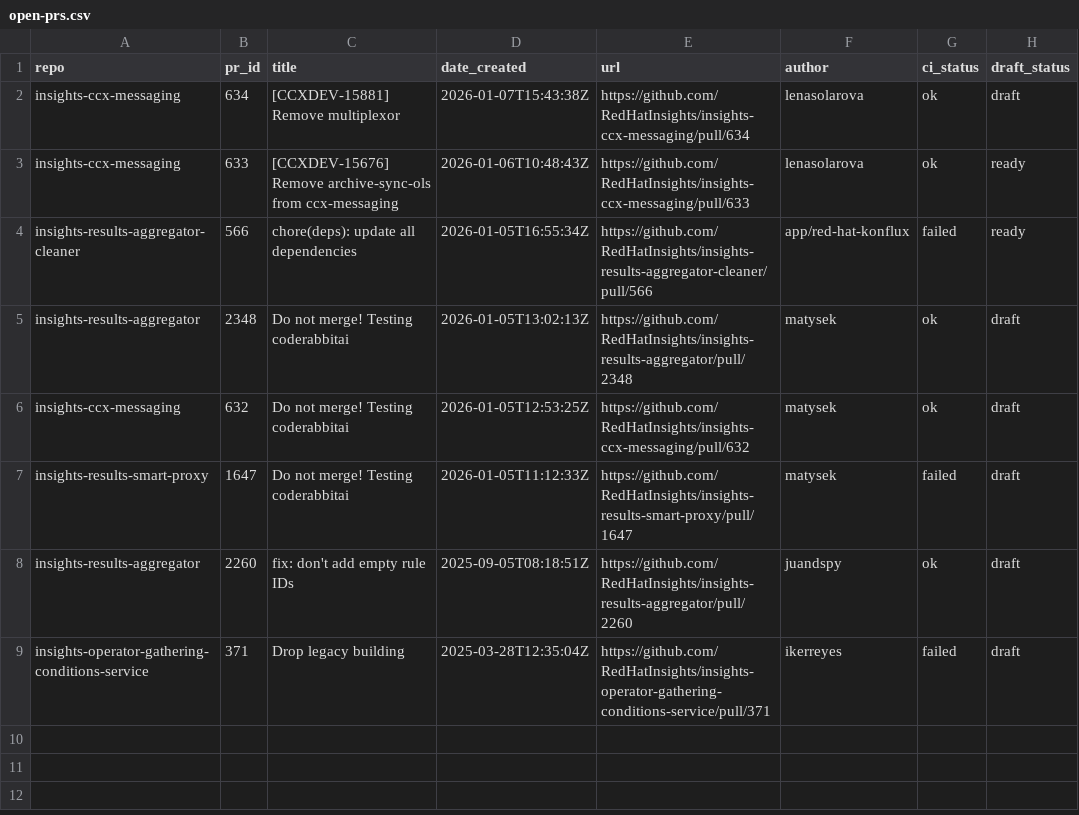
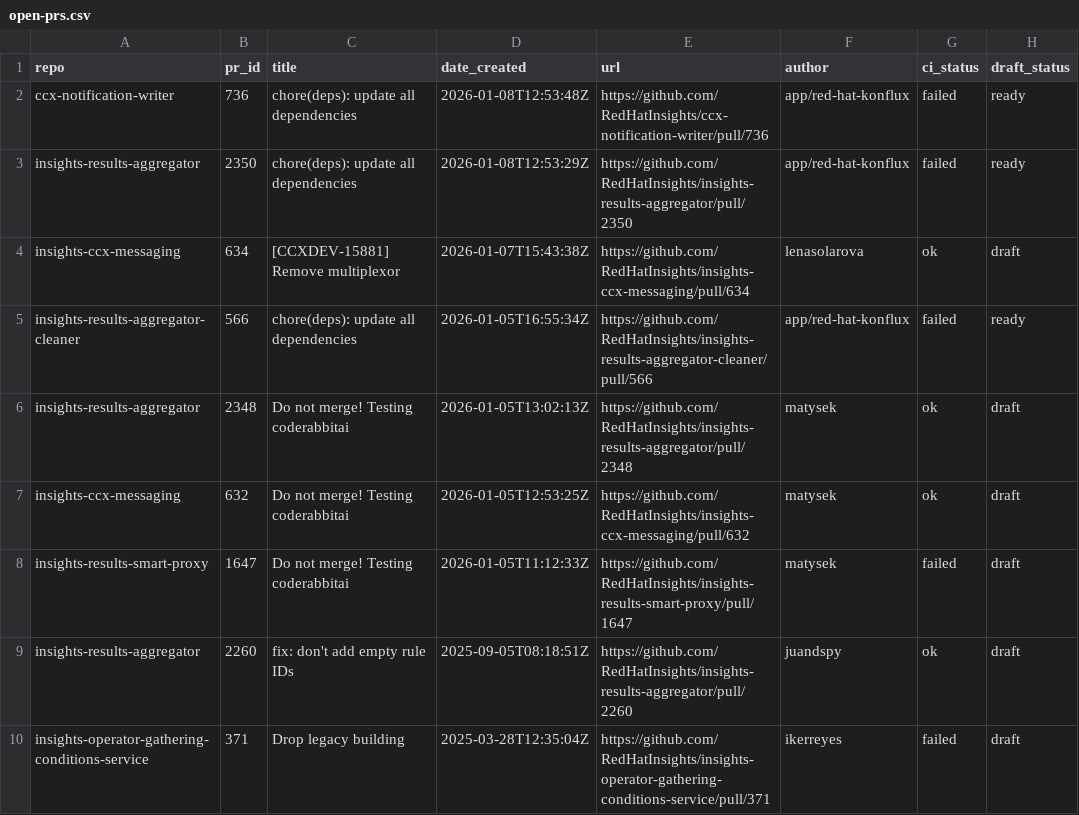
Before and after one commit to lenasolarova/processing-tools-github, a CSV file: open_mr_pr/github/open-prs.csv, drawn as a sheet.

```diff
--- a/open_mr_pr/github/open-prs.csv
+++ b/open_mr_pr/github/open-prs.csv
@@ -1,4 +1,5 @@
 repo,pr_id,title,date_created,url,author,ci_status,draft_status
+ccx-notification-writer,736,chore(deps): update all dependencies,2026-01-08T12:53:48Z,https://github.com/RedHatInsights/ccx-notification-writer/pull/736,app/red-hat-konflux,failed,ready
+insights-results-aggregator,2350,chore(deps): update all dependencies,2026-01-08T12:53:29Z,https://github.com/RedHatInsights/insights-results-aggregator/pull/2350,app/red-hat-konflux,failed,ready
 insights-ccx-messaging,634,[CCXDEV-15881] Remove multiplexor,2026-01-07T15:43:38Z,https://github.com/RedHatInsights/insights-ccx-messaging/pull/634,lenasolarova,ok,draft
-insights-ccx-messaging,633,[CCXDEV-15676] Remove archive-sync-ols from ccx-messaging,2026-01-06T10:48:43Z,https://github.com/RedHatInsights/insights-ccx-messaging/pull/633,lenasolarova,ok,ready
 insights-results-aggregator-cleaner,566,chore(deps): update all dependencies,2026-01-05T16:55:34Z,https://github.com/RedHatInsights/insights-results-aggregator-cleaner/pull/566,app/red-hat-konflux,failed,ready
```
Also changed, not shown: 3 other files.
